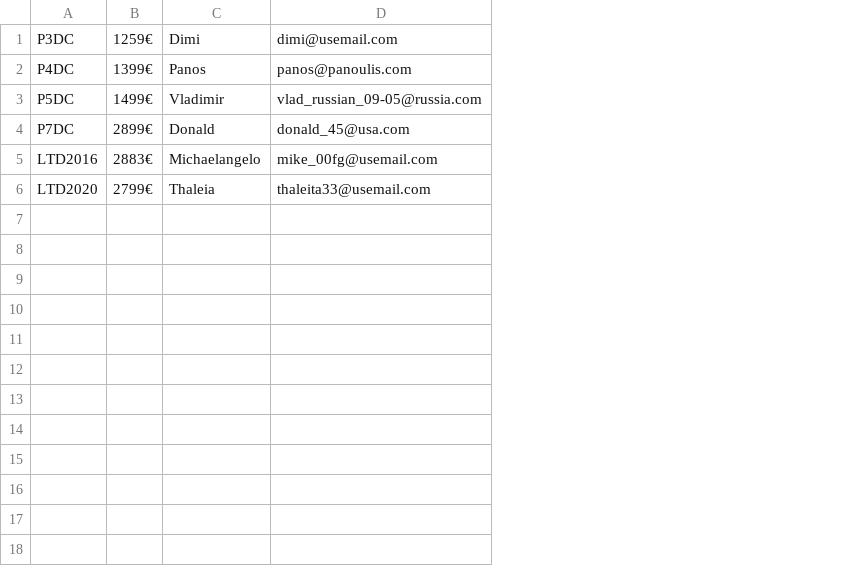
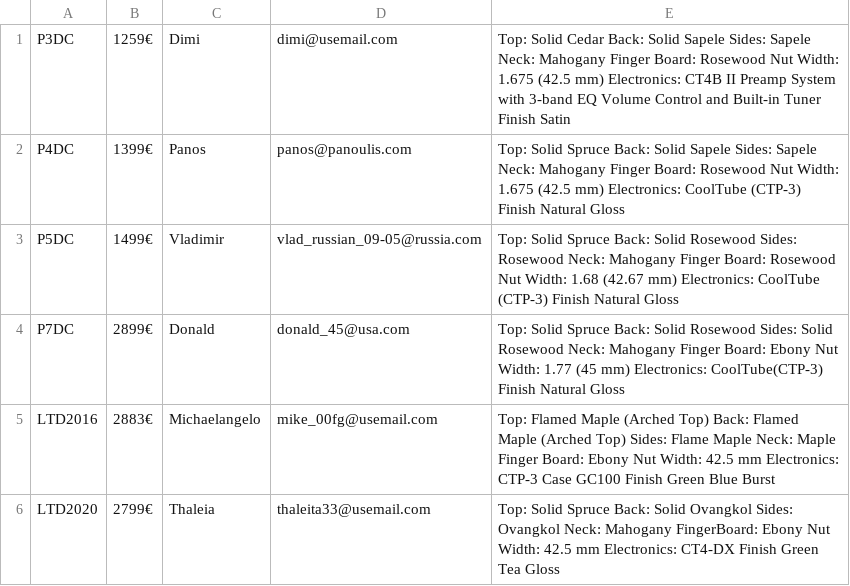
Before and after one commit to panosbabo/TakOwnersMart, a CSV file: app/src/main/res/raw/guitar_list.csv, drawn as a sheet; the diff names each change by its address in the sheet, - before the commit and + after, or states it on an @@ line.

Commit message:
Implemented guitar details & relative view

```diff
--- a/app/src/main/res/raw/guitar_list.csv
+++ b/app/src/main/res/raw/guitar_list.csv
+column E, rows 1-6: Top: Solid Cedar Back: Solid Sapele Sides: Sapele Neck: Mahogany Finger Board: Rosewood Nut Width: 1.675 (42.5 mm) Electronics: CT4B II Preamp System with 3-band EQ Volume Control and Built-in Tuner Finish Satin | Top: Solid Spruce Back: Solid Sapele Sides: Sapele Neck: Mahogany Finger Board: Rosewood Nut Width: 1.675 (42.5 mm) Electronics: CoolTube (CTP-3) Finish Natural Gloss | Top: Solid Spruce Back: Solid Rosewood Sides: Rosewood Neck: Mahogany Finger Board: Rosewood Nut Width: 1.68 (42.67 mm) Electronics: CoolTube (CTP-3) Finish Natural Gloss | Top: Solid Spruce Back: Solid Rosewood Sides: Solid Rosewood Neck: Mahogany Finger Board: Ebony Nut Width: 1.77 (45 mm) Electronics: CoolTube(CTP-3) Finish Natural Gloss | Top: Flamed Maple (Arched Top) Back: Flamed Maple (Arched Top) Sides: Flame Maple Neck: Maple Finger Board: Ebony Nut Width: 42.5 mm Electronics: CTP-3 Case GC100 Finish Green Blue Burst | Top: Solid Spruce Back: Solid Ovangkol Sides: Ovangkol Neck: Mahogany FingerBoard: Ebony Nut Width: 42.5 mm Electronics: CT4-DX Finish Green Tea Gloss
```
Also changed, not shown: 7 other files.
